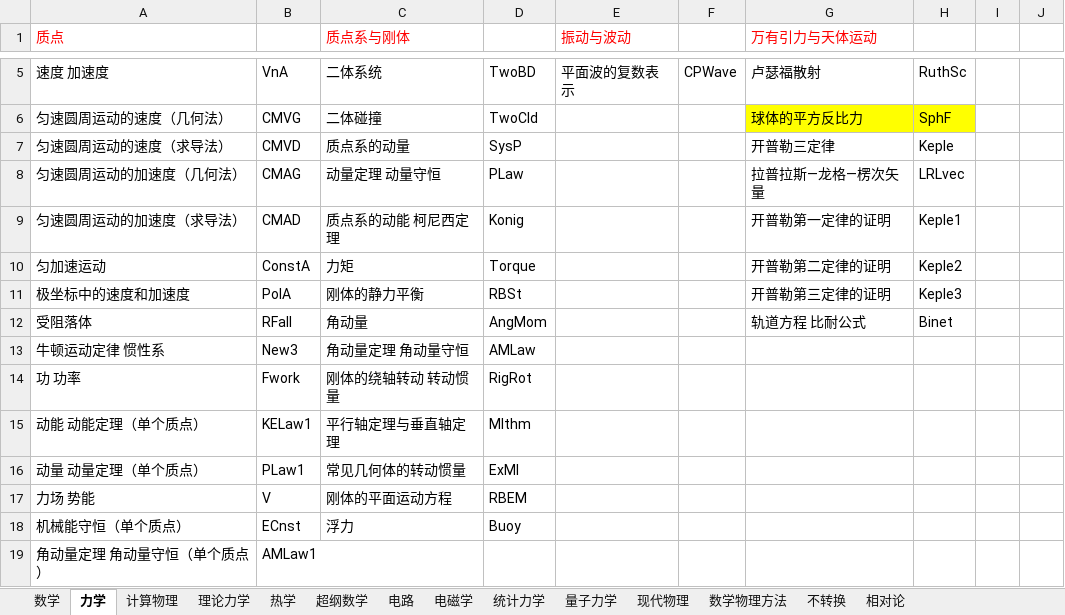
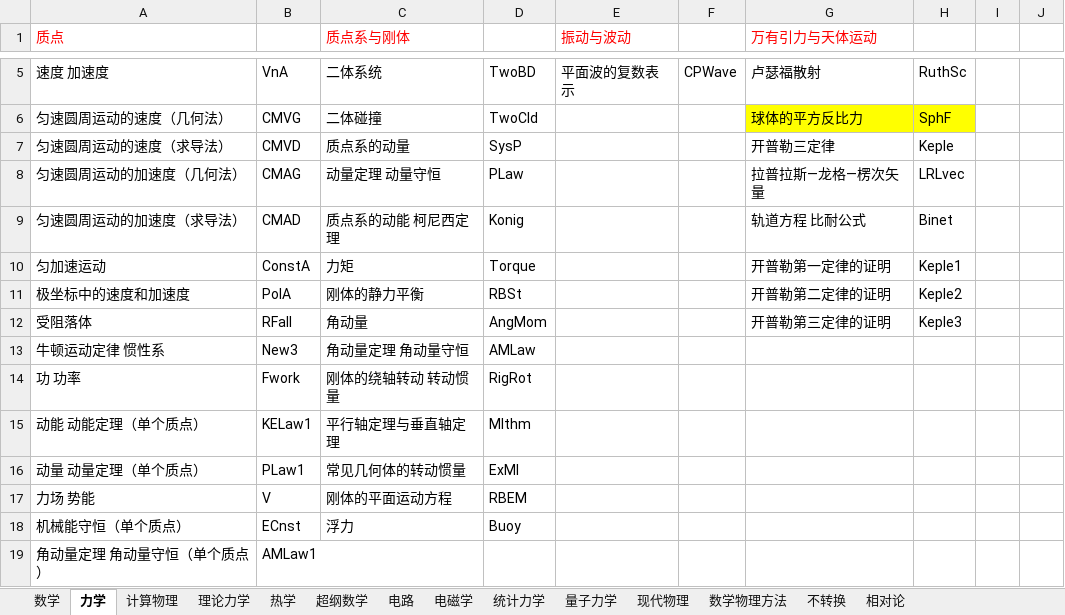
Before and after one commit to wuliwiki/PhysWiki-log, an Excel workbook: 词条标签对照表.xlsx, sheet 力学, drawn as a sheet; only a part is shown, gaps mark what is left out; values as stored, in another font and other column widths than the file's, no borders; the diff names each change by its address in the sheet, - before the commit and + after, or states it on an @@ line.

```diff
--- a/词条标签对照表.xlsx (sheet 力学)
+++ b/词条标签对照表.xlsx (sheet 力学)
-G9 (万有引力与天体运动): 开普勒第一定律的证明
+G9 (万有引力与天体运动): 轨道方程 比耐公式
-H9: Keple1
+H9: Binet
-G10 (万有引力与天体运动): 开普勒第二定律的证明
+G10 (万有引力与天体运动): 开普勒第一定律的证明
-H10: Keple2
+H10: Keple1
-G11 (万有引力与天体运动): 开普勒第三定律的证明
+G11 (万有引力与天体运动): 开普勒第二定律的证明
-H11: Keple3
+H11: Keple2
-G12 (万有引力与天体运动): 轨道方程 比耐公式
+G12 (万有引力与天体运动): 开普勒第三定律的证明
-H12: Binet
+H12: Keple3
```
Also changed, not shown: sheet 数学, 8 other files.
